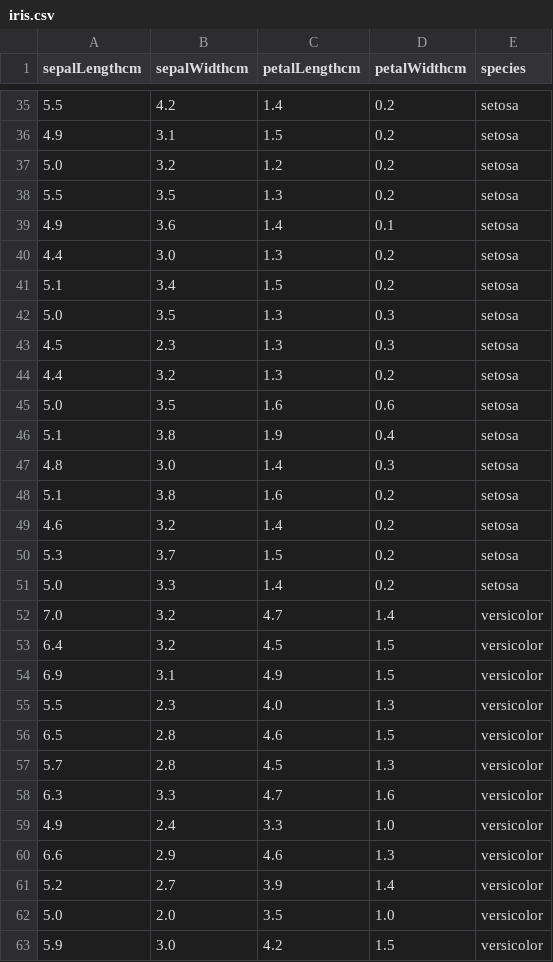
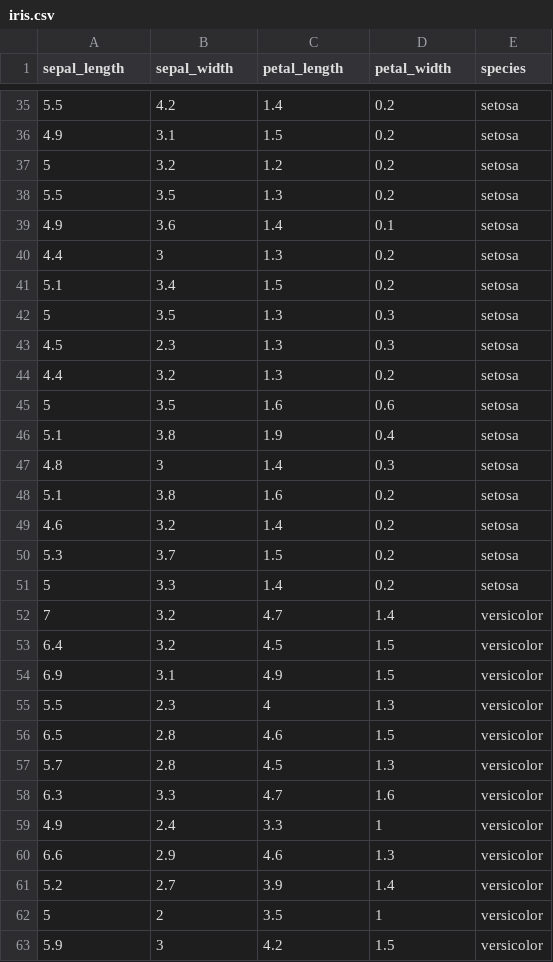
Before and after one commit to Muhd-Shahid/Write-Raw-File-into-Database-Server, a CSV file: iris.csv, drawn as a sheet; only a part is shown, gaps mark what is left out; the diff covers the shown part only.

Commit message:
Add files via upload

```diff
--- a/iris.csv
+++ b/iris.csv
@@ -1 +1 @@
-sepalLengthcm,sepalWidthcm,petalLengthcm,petalWidthcm,species
+sepal_length,sepal_width,petal_length,petal_width,species
@@ -36,13 +36,13 @@ sepalLengthcm,sepalWidthcm,petalLengthcm,petalWidthcm,species
 4.9,3.1,1.5,0.2,setosa
-5.0,3.2,1.2,0.2,setosa
+5,3.2,1.2,0.2,setosa
 5.5,3.5,1.3,0.2,setosa
 4.9,3.6,1.4,0.1,setosa
-4.4,3.0,1.3,0.2,setosa
+4.4,3,1.3,0.2,setosa
 5.1,3.4,1.5,0.2,setosa
-5.0,3.5,1.3,0.3,setosa
+5,3.5,1.3,0.3,setosa
 4.5,2.3,1.3,0.3,setosa
 4.4,3.2,1.3,0.2,setosa
-5.0,3.5,1.6,0.6,setosa
+5,3.5,1.6,0.6,setosa
 5.1,3.8,1.9,0.4,setosa
-4.8,3.0,1.4,0.3,setosa
+4.8,3,1.4,0.3,setosa
 5.1,3.8,1.6,0.2,setosa
@@ -50,7 +50,7 @@ sepalLengthcm,sepalWidthcm,petalLengthcm,petalWidthcm,species
 5.3,3.7,1.5,0.2,setosa
-5.0,3.3,1.4,0.2,setosa
-7.0,3.2,4.7,1.4,versicolor
+5,3.3,1.4,0.2,setosa
+7,3.2,4.7,1.4,versicolor
 6.4,3.2,4.5,1.5,versicolor
 6.9,3.1,4.9,1.5,versicolor
-5.5,2.3,4.0,1.3,versicolor
+5.5,2.3,4,1.3,versicolor
 6.5,2.8,4.6,1.5,versicolor
@@ -58,6 +58,6 @@ sepalLengthcm,sepalWidthcm,petalLengthcm,petalWidthcm,species
 6.3,3.3,4.7,1.6,versicolor
-4.9,2.4,3.3,1.0,versicolor
+4.9,2.4,3.3,1,versicolor
 6.6,2.9,4.6,1.3,versicolor
 5.2,2.7,3.9,1.4,versicolor
-5.0,2.0,3.5,1.0,versicolor
-5.9,3.0,4.2,1.5,versicolor
+5,2,3.5,1,versicolor
+5.9,3,4.2,1.5,versicolor
```
Also changed, not shown: 1 added row, 1 removed row and 55 edited cells elsewhere in this file.
